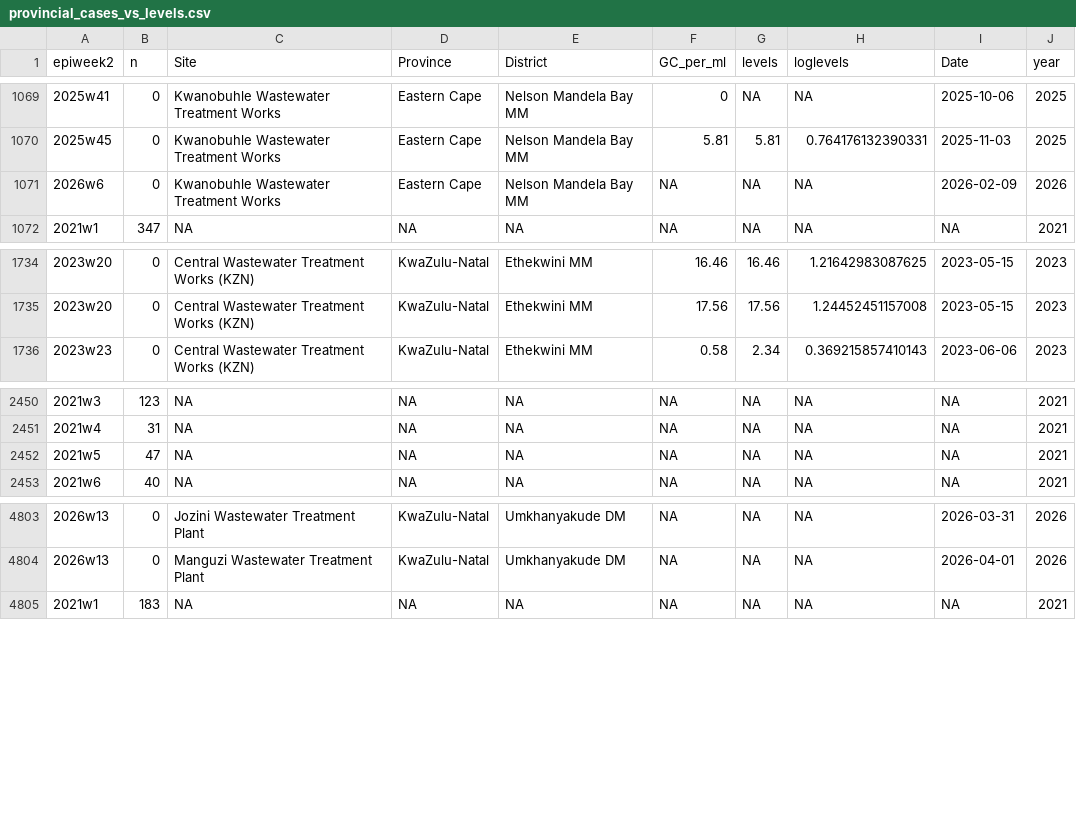
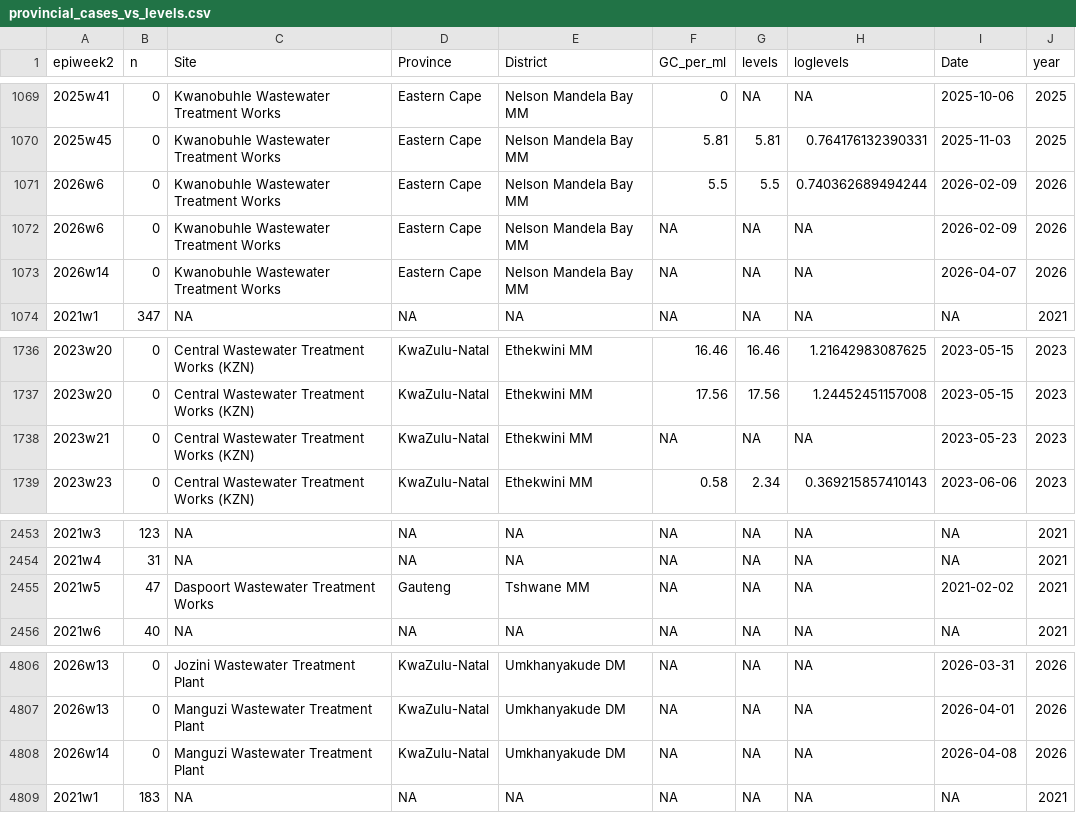
Before and after one commit to NICD-Wastewater-Genomics/NICD-Dash-Data, a CSV file: provincial_cases_vs_levels.csv, drawn as a sheet; only a part is shown, gaps mark what is left out.

Commit message:
automated quantitative data update

```diff
--- a/provincial_cases_vs_levels.csv
+++ b/provincial_cases_vs_levels.csv
@@ -1070,3 +1070,5 @@
 "2025w45",0,"Kwanobuhle Wastewater Treatment Works","Eastern Cape","Nelson Mandela Bay MM",5.81,5.81,0.764176132390331,2025-11-03,2025
+"2026w6",0,"Kwanobuhle Wastewater Treatment Works","Eastern Cape","Nelson Mandela Bay MM",5.5,5.5,0.740362689494244,2026-02-09,2026
 "2026w6",0,"Kwanobuhle Wastewater Treatment Works","Eastern Cape","Nelson Mandela Bay MM",NA,NA,NA,2026-02-09,2026
+"2026w14",0,"Kwanobuhle Wastewater Treatment Works","Eastern Cape","Nelson Mandela Bay MM",NA,NA,NA,2026-04-07,2026
 "2021w1",347,NA,NA,NA,NA,NA,NA,NA,2021
@@ -1735,2 +1737,3 @@
 "2023w20",0,"Central Wastewater Treatment Works (KZN)","KwaZulu-Natal","Ethekwini MM",17.56,17.56,1.24452451157008,2023-05-15,2023
+"2023w21",0,"Central Wastewater Treatment Works (KZN)","KwaZulu-Natal","Ethekwini MM",NA,NA,NA,2023-05-23,2023
 "2023w23",0,"Central Wastewater Treatment Works (KZN)","KwaZulu-Natal","Ethekwini MM",0.58,2.34,0.369215857410143,2023-06-06,2023
@@ -2451,3 +2454,3 @@
 "2021w4",31,NA,NA,NA,NA,NA,NA,NA,2021
-"2021w5",47,NA,NA,NA,NA,NA,NA,NA,2021
+"2021w5",47,"Daspoort Wastewater Treatment Works","Gauteng","Tshwane MM",NA,NA,NA,2021-02-02,2021
 "2021w6",40,NA,NA,NA,NA,NA,NA,NA,2021
@@ -4804,2 +4807,3 @@
 "2026w13",0,"Manguzi Wastewater Treatment Plant","KwaZulu-Natal","Umkhanyakude DM",NA,NA,NA,2026-04-01,2026
+"2026w14",0,"Manguzi Wastewater Treatment Plant","KwaZulu-Natal","Umkhanyakude DM",NA,NA,NA,2026-04-08,2026
 "2021w1",183,NA,NA,NA,NA,NA,NA,NA,2021
```
Also changed, not shown: rsa_cases_vs_levels.csv.
